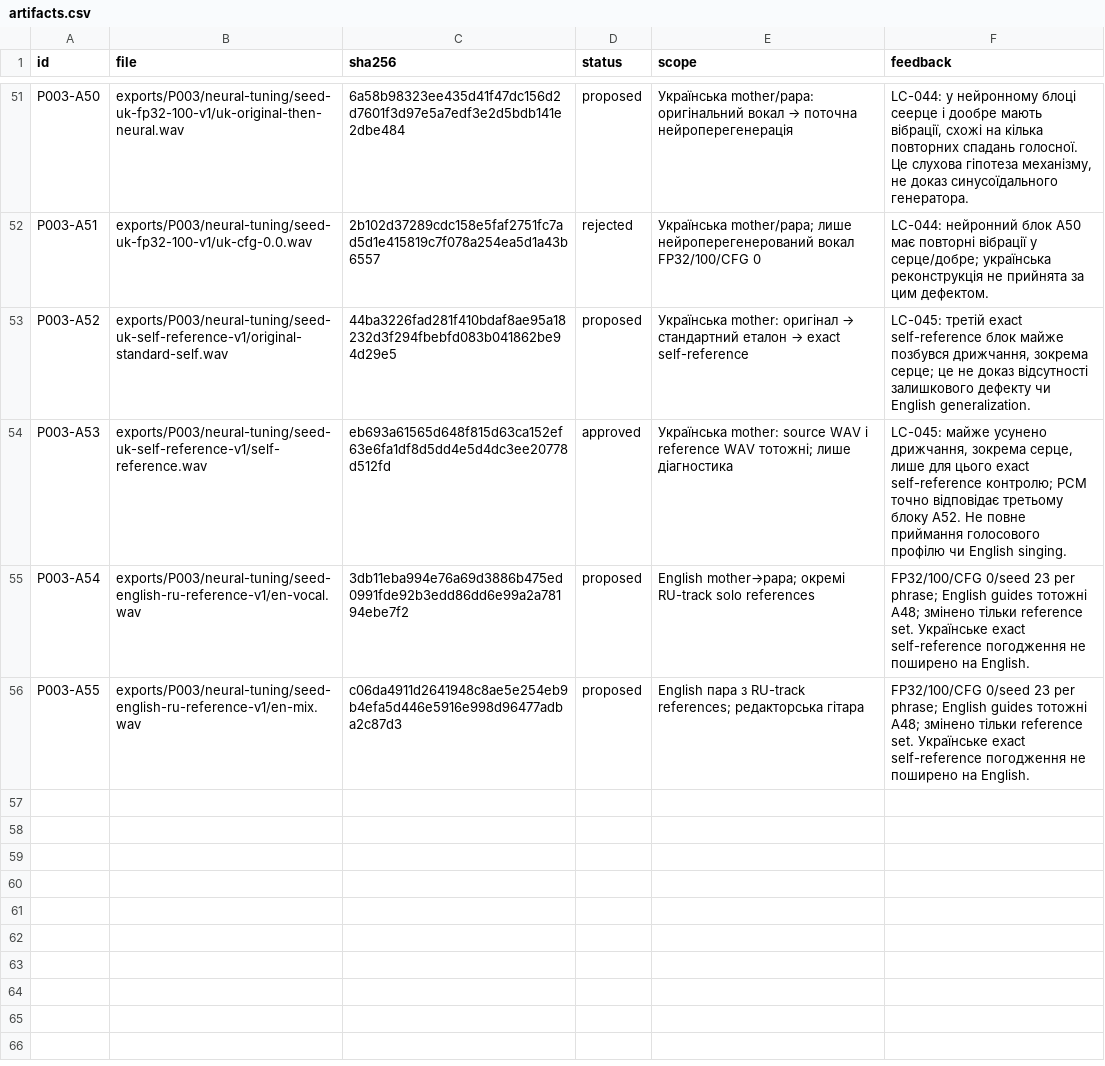
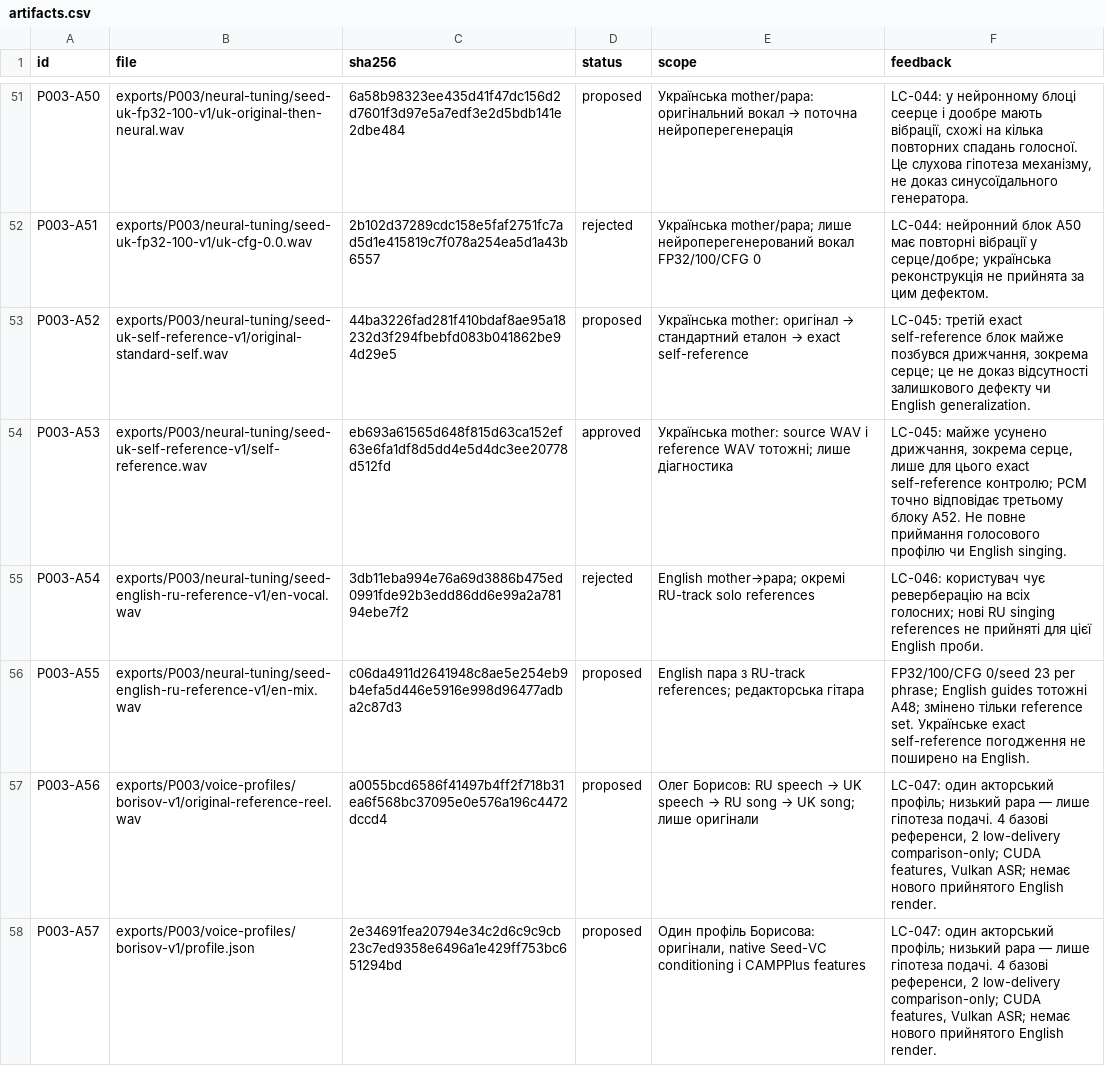
Before and after one commit to michkovsky/za-dvoma-zaitsiamy-dub, a CSV file: pilots/P003/artifacts.csv, drawn as a sheet; only a part is shown, gaps mark what is left out.

Commit message:
P003: підготувати один профіль Борисова з оригіналів UK та RU

```diff
--- a/pilots/P003/artifacts.csv
+++ b/pilots/P003/artifacts.csv
@@ -54,3 +54,5 @@ P003-A52,exports/P003/neural-tuning/seed-uk-self-reference-v1/original-standard-
 P003-A53,exports/P003/neural-tuning/seed-uk-self-reference-v1/self-reference.wav,eb693a61565d648f815d63ca152ef63e6fa1df8d5dd4e5d4dc3ee20778d512fd,approved,Українська mother: source WAV і reference WAV тотожні; лише діагностика,"LC-045: майже усунено дрижчання, зокрема серце, лише для цього exact self-reference контролю; PCM точно відповідає третьому блоку A52. Не повне приймання голосового профілю чи English singing."
-P003-A54,exports/P003/neural-tuning/seed-english-ru-reference-v1/en-vocal.wav,3db11eba994e76a69d3886b475ed0991fde92b3edd86dd6e99a2a78194ebe7f2,proposed,English mother→papa; окремі RU-track solo references,FP32/100/CFG 0/seed 23 per phrase; English guides тотожні A48; змінено тільки reference set. Українське exact self-reference погодження не поширено на English.
+P003-A54,exports/P003/neural-tuning/seed-english-ru-reference-v1/en-vocal.wav,3db11eba994e76a69d3886b475ed0991fde92b3edd86dd6e99a2a78194ebe7f2,rejected,English mother→papa; окремі RU-track solo references,LC-046: користувач чує реверберацію на всіх голосних; нові RU singing references не прийняті для цієї English проби.
 P003-A55,exports/P003/neural-tuning/seed-english-ru-reference-v1/en-mix.wav,c06da4911d2641948c8ae5e254eb9b4efa5d446e5916e998d96477adba2c87d3,proposed,English пара з RU-track references; редакторська гітара,FP32/100/CFG 0/seed 23 per phrase; English guides тотожні A48; змінено тільки reference set. Українське exact self-reference погодження не поширено на English.
+P003-A56,exports/P003/voice-profiles/borisov-v1/original-reference-reel.wav,a0055bcd6586f41497b4ff2f718b31ea6f568bc37095e0e576a196c4472dccd4,proposed,Олег Борисов: RU speech → UK speech → RU song → UK song; лише оригінали,"LC-047: один акторський профіль; низький papa — лише гіпотеза подачі. 4 базові референси, 2 low-delivery comparison-only; CUDA features, Vulkan ASR; немає нового прийнятого English render."
+P003-A57,exports/P003/voice-profiles/borisov-v1/profile.json,2e34691fea20794e34c2d6c9c9cb23c7ed9358e6496a1e429ff753bc651294bd,proposed,"Один профіль Борисова: оригінали, native Seed-VC conditioning і CAMPPlus features","LC-047: один акторський профіль; низький papa — лише гіпотеза подачі. 4 базові референси, 2 low-delivery comparison-only; CUDA features, Vulkan ASR; немає нового прийнятого English render."
```
Also changed, not shown: 5 other files.
